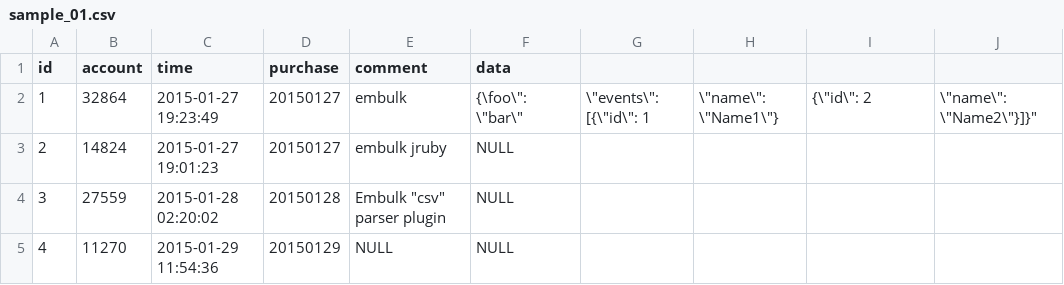
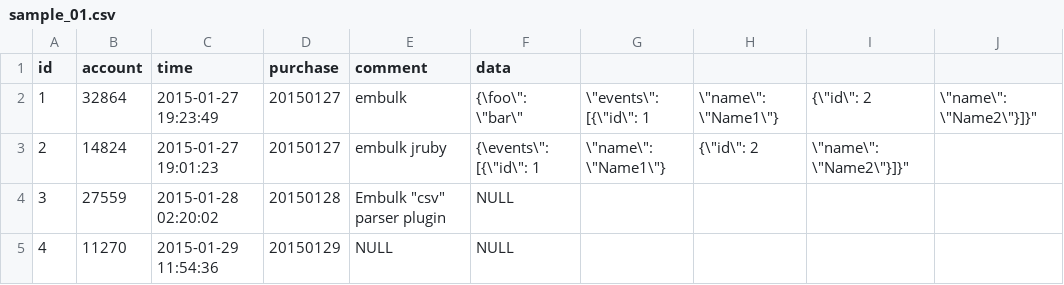
Before and after one commit to joker1007/embulk-formatter-avro, a CSV file: example/sample_01.csv, drawn as a sheet.

```diff
--- a/example/sample_01.csv
+++ b/example/sample_01.csv
@@ -2,3 +2,3 @@ id,account,time,purchase,comment,data
 1,32864,2015-01-27 19:23:49,20150127,embulk,"{\"foo\": \"bar\", \"events\": [{\"id\": 1, \"name\": \"Name1\"}, {\"id\": 2, \"name\": \"Name2\"}]}"
-2,14824,2015-01-27 19:01:23,20150127,embulk jruby,NULL
+2,14824,2015-01-27 19:01:23,20150127,embulk jruby,"{\"events\": [{\"id\": 1, \"name\": \"Name1\"}, {\"id\": 2, \"name\": \"Name2\"}]}"
 3,27559,2015-01-28 02:20:02,20150128,"Embulk ""csv"" parser plugin",NULL
```
Also changed, not shown: 4 other files.
